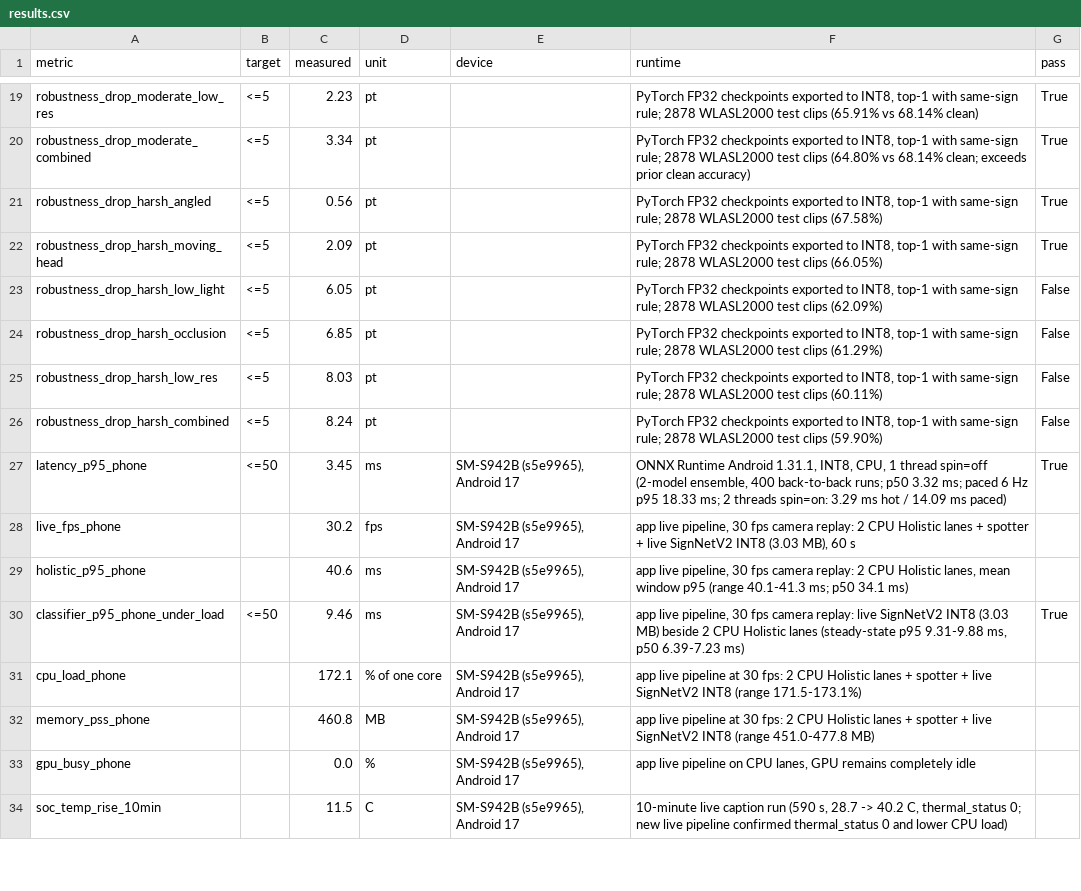
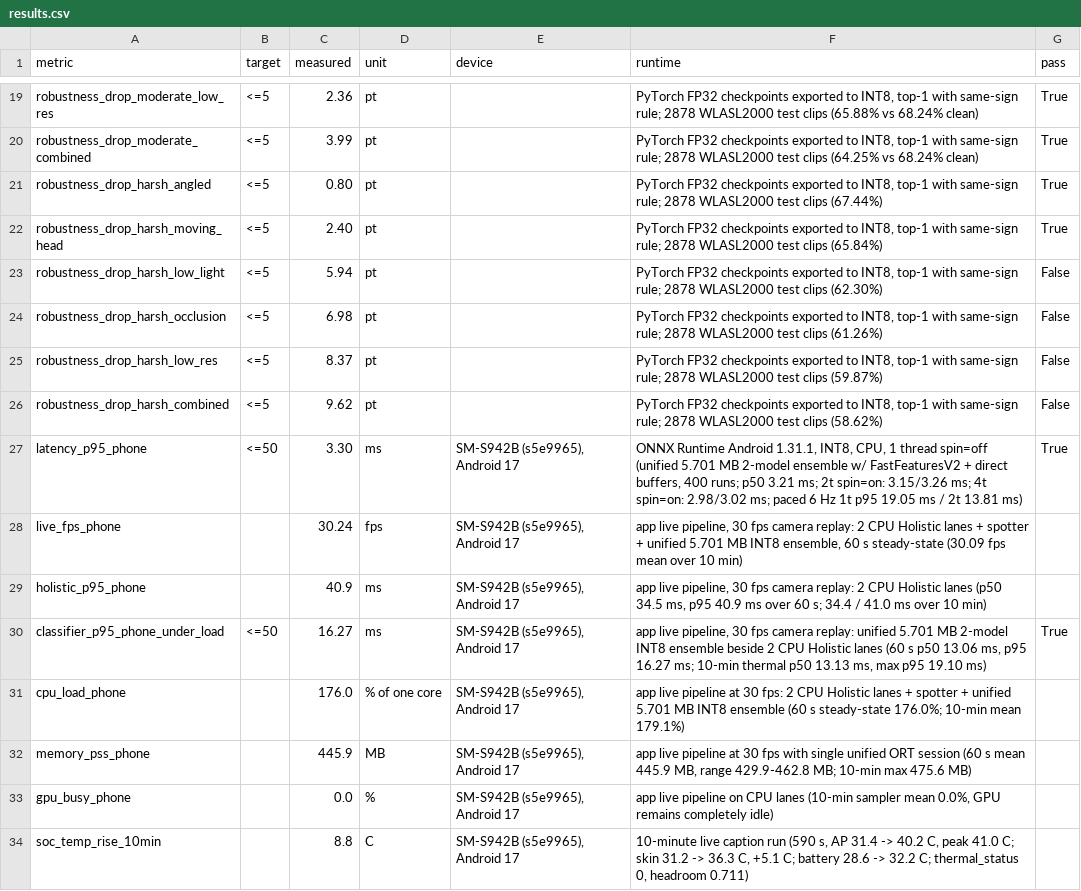
Before and after one commit to aswanth-07/PerrydaPlatypus, a CSV file: results/results.csv, drawn as a sheet; only a part is shown, gaps mark what is left out; the diff covers the shown part only; the diff names each change by its address in the sheet, - before the commit and + after, or states it on an @@ line.

Commit message:
Unify EchoGesture into single 5.70 MB (19.38 MB w/ Holistic) INT8 ensemble and finalize Galaxy S26 benchmarks

```diff
--- a/results/results.csv
+++ b/results/results.csv
-C19 (measured): 2.23
+C19 (measured): 2.36
-F19 (runtime): …test clips (65.91% vs 68.14% clean)
+F19 (runtime): …test clips (65.88% vs 68.24% clean)
-C20 (measured): 3.34
+C20 (measured): 3.99
-F20 (runtime): …test clips (64.80% vs 68.14% clean; exceeds prior clean accuracy)
+F20 (runtime): …test clips (64.25% vs 68.24% clean)
-C21 (measured): 0.56
+C21 (measured): 0.80
-F21 (runtime): …test clips (67.58%)
+F21 (runtime): …test clips (67.44%)
-C22 (measured): 2.09
+C22 (measured): 2.40
-F22 (runtime): …test clips (66.05%)
+F22 (runtime): …test clips (65.84%)
-C23 (measured): 6.05
+C23 (measured): 5.94
-F23 (runtime): …test clips (62.09%)
+F23 (runtime): …test clips (62.30%)
-C24 (measured): 6.85
+C24 (measured): 6.98
-F24 (runtime): …test clips (61.29%)
+F24 (runtime): …test clips (61.26%)
-C25 (measured): 8.03
+C25 (measured): 8.37
-F25 (runtime): …test clips (60.11%)
+F25 (runtime): …test clips (59.87%)
-C26 (measured): 8.24
+C26 (measured): 9.62
-F26 (runtime): …test clips (59.90%)
+F26 (runtime): …test clips (58.62%)
-C27 (measured): 3.45
+C27 (measured): 3.30
-F27 (runtime): …thread spin=off (2-model ensemble, 400 back-to-back runs; p50 3.32 ms; paced 6 Hz p95 18.33 ms; 2 threads spin=on: 3.29 ms hot / 14.09 ms paced)
+F27 (runtime): …thread spin=off (unified 5.701 MB 2-model ensemble w/ FastFeaturesV2 + direct buffers, 400 runs; p50 3.21 ms; 2t spin=on: 3.15/3.26 ms; 4t spin=on: 2.98/3.02 ms; paced 6 Hz 1t p95 19.05 ms / 2t 13.81 ms)
-C28 (measured): 30.2
+C28 (measured): 30.24
-F28 (runtime): …spotter + live SignNetV2 INT8 (3.03 MB), 60 s
+F28 (runtime): …spotter + unified 5.701 MB INT8 ensemble, 60 s steady-state (30.09 fps mean over 10 min)
-C29 (measured): 40.6
+C29 (measured): 40.9
-F29 (runtime): …CPU Holistic lanes, mean window p95 (range 40.1-41.3 ms; p50 34.1 ms)
+F29 (runtime): …CPU Holistic lanes (p50 34.5 ms, p95 40.9 ms over 60 s; 34.4 / 41.0 ms over 10 min)
-C30 (measured): 9.46
+C30 (measured): 16.27
-F30 (runtime): …camera replay: live SignNetV2 INT8 (3.03 MB) beside 2 CPU Holistic lanes (steady-state p95 9.31-9.88 ms, p50 6.39-7.23 ms)
+F30 (runtime): …camera replay: unified 5.701 MB 2-model INT8 ensemble beside 2 CPU Holistic lanes (60 s p50 13.06 ms, p95 16.27 ms; 10-min thermal p50 13.13 ms, max p95 19.10 ms)
-C31 (measured): 172.1
+C31 (measured): 176.0
-F31 (runtime): …spotter + live SignNetV2 INT8 (range 171.5-173.1%)
+F31 (runtime): …spotter + unified 5.701 MB INT8 ensemble (60 s steady-state 176.0%; 10-min mean 179.1%)
-C32 (measured): 460.8
+C32 (measured): 445.9
-F32 (runtime): …at 30 fps: 2 CPU Holistic lanes + spotter + live SignNetV2 INT8 (range 451.0-477.8 MB)
+F32 (runtime): …at 30 fps with single unified ORT session (60 s mean 445.9 MB, range 429.9-462.8 MB; 10-min max 475.6 MB)
-F33 (runtime): …on CPU lanes, GPU remains completely idle
+F33 (runtime): …on CPU lanes (10-min sampler mean 0.0%, GPU remains completely idle)
-C34 (measured): 11.5
+C34 (measured): 8.8
-F34 (runtime): …(590 s, 28.7 -> 40.2 C, thermal_status 0; new live pipeline confirmed thermal_status 0 and lower CPU load)
+F34 (runtime): …(590 s, AP 31.4 -> 40.2 C, peak 41.0 C; skin 31.2 -> 36.3 C, +5.1 C; battery 28.6 -> 32.2 C; thermal_status 0, headroom 0.711)
```
Also changed, not shown: 61 edited cells elsewhere in this file, 27 other files.
